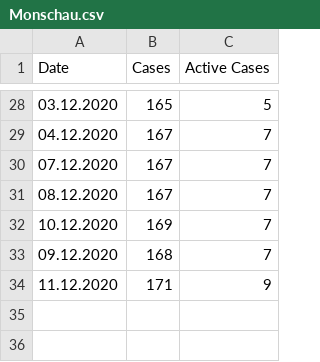
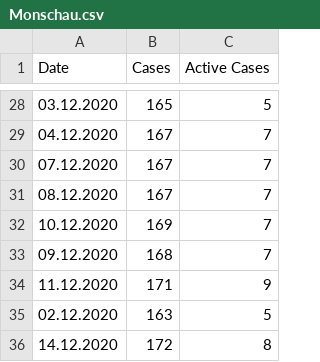
Before and after one commit to llamm-de/covid_data_aachen, a CSV file: data/csv/Monschau.csv, drawn as a sheet; only a part is shown, gaps mark what is left out.

```diff
--- a/data/csv/Monschau.csv
+++ b/data/csv/Monschau.csv
@@ -34 +34,3 @@ Date,Cases,Active Cases
 11.12.2020,171,9
+02.12.2020,163,5
+14.12.2020,172,8
```
Also changed, not shown: data/csv/Baesweiler.csv, data/csv/Roetgen.csv, 18 other files.
